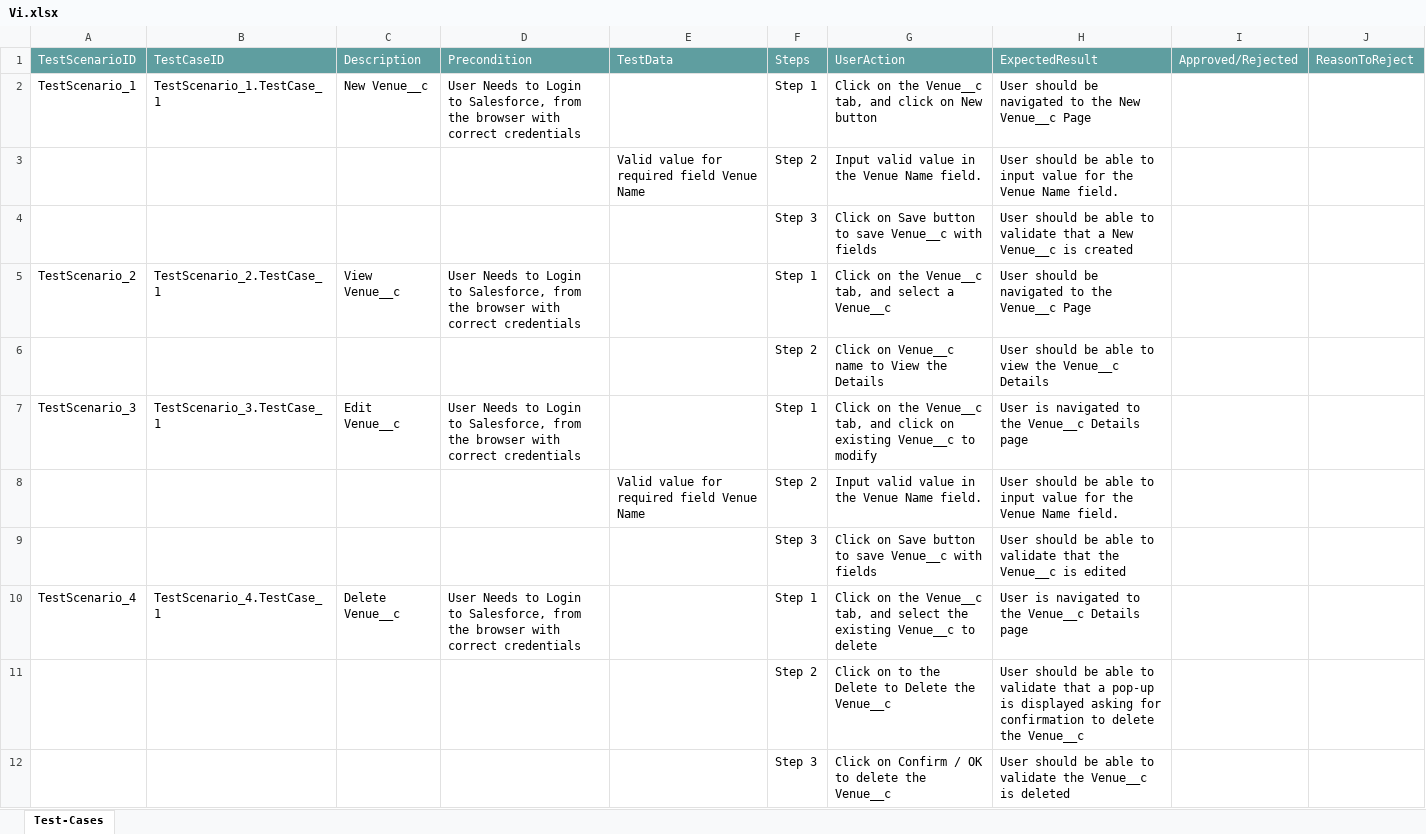
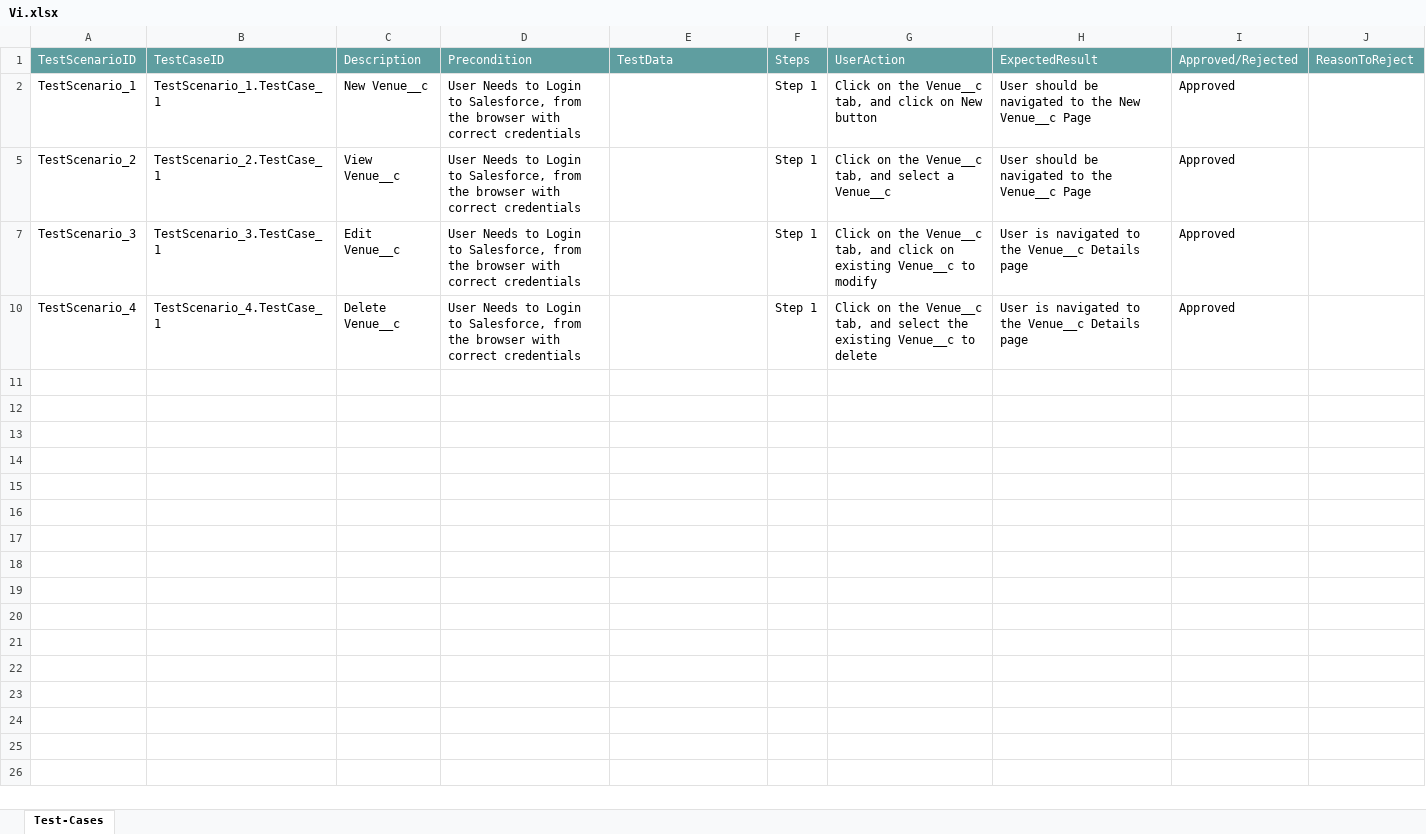
Before and after one commit to ShaikMohamedIrfan/Events, an Excel workbook: Vi.xlsx, sheet Test-Cases, drawn as a sheet; values as stored, in another font and other column widths than the file's, no borders; table styles not drawn; the diff names each change by its address in the sheet, - before the commit and + after, or states it on an @@ line.

Commit message:
Add files via upload

```diff
--- a/Vi.xlsx (sheet Test-Cases)
+++ b/Vi.xlsx (sheet Test-Cases)
-I2: (empty)
+I2: Approved
@@ row 3 hidden:  |  |  |  | Valid value for required field Venue Name | Step 2 | Input valid value in the Venue Name field. | User should be able to input value for the Venue Name field. @@
@@ row 4 hidden:  |  |  |  |  | Step 3 | Click on Save button to save Venue__c with fields | User should be able to validate that a New Venue__c is created @@
-I5: (empty)
+I5: Approved
@@ row 6 hidden:  |  |  |  |  | Step 2 | Click on Venue__c name to View the Details | User should be able to view the Venue__c Details @@
-I7: (empty)
+I7: Approved
@@ row 8 hidden:  |  |  |  | Valid value for required field Venue Name | Step 2 | Input valid value in the Venue Name field. | User should be able to input value for the Venue Name field. @@
@@ row 9 hidden:  |  |  |  |  | Step 3 | Click on Save button to save Venue__c with fields | User should be able to validate that the Venue__c is edited @@
-I10: (empty)
+I10: Approved
@@ row 11 hidden:  |  |  |  |  | Step 2 | Click on to the Delete to Delete the Venue__c | User should be able to validate that a pop-up is displayed asking for confirmation to delete the Venue__c @@
@@ row 12 hidden:  |  |  |  |  | Step 3 | Click on Confirm / OK to delete the Venue__c | User should be able to validate the Venue__c is deleted @@
```
